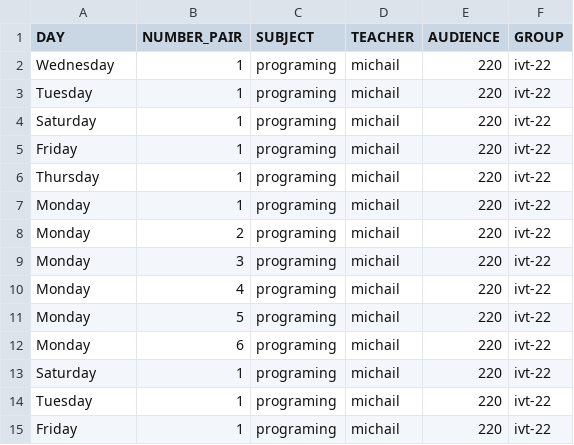
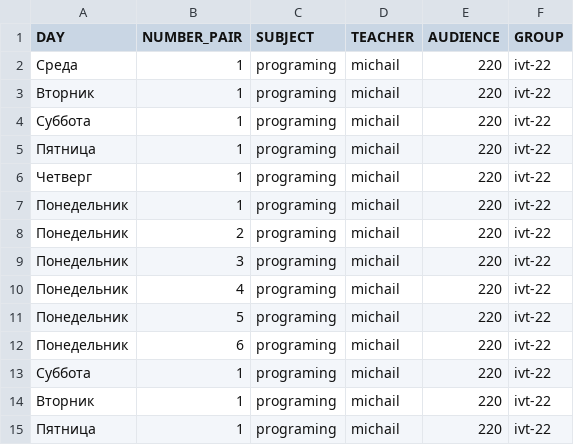
Before and after one commit to MichailSenc/exam-lab, a CSV file: data/timetable.csv, drawn as a sheet.

```diff
--- a/data/timetable.csv
+++ b/data/timetable.csv
@@ -1,15 +1,15 @@
 DAY,NUMBER_PAIR,SUBJECT,TEACHER,AUDIENCE,GROUP
-Wednesday,1,programing,michail,220,ivt-22
-Tuesday,1,programing,michail,220,ivt-22
-Saturday,1,programing,michail,220,ivt-22
-Friday,1,programing,michail,220,ivt-22
-Thursday,1,programing,michail,220,ivt-22
-Monday,1,programing,michail,220,ivt-22
-Monday,2,programing,michail,220,ivt-22
-Monday,3,programing,michail,220,ivt-22
-Monday,4,programing,michail,220,ivt-22
-Monday,5,programing,michail,220,ivt-22
-Monday,6,programing,michail,220,ivt-22
-Saturday,1,programing,michail,220,ivt-22
-Tuesday,1,programing,michail,220,ivt-22
-Friday  ,1,programing,michail,220,ivt-22
+Среда,1,programing,michail,220,ivt-22
+Вторник,1,programing,michail,220,ivt-22
+Суббота,1,programing,michail,220,ivt-22
+Пятница,1,programing,michail,220,ivt-22
+Четверг,1,programing,michail,220,ivt-22
+Понедельник,1,programing,michail,220,ivt-22
+Понедельник,2,programing,michail,220,ivt-22
+Понедельник,3,programing,michail,220,ivt-22
+Понедельник,4,programing,michail,220,ivt-22
+Понедельник,5,programing,michail,220,ivt-22
+Понедельник,6,programing,michail,220,ivt-22
+Суббота,1,programing,michail,220,ivt-22
+Вторник,1,programing,michail,220,ivt-22
+Пятница,1,programing,michail,220,ivt-22
```
Also changed, not shown: 13 other files.
